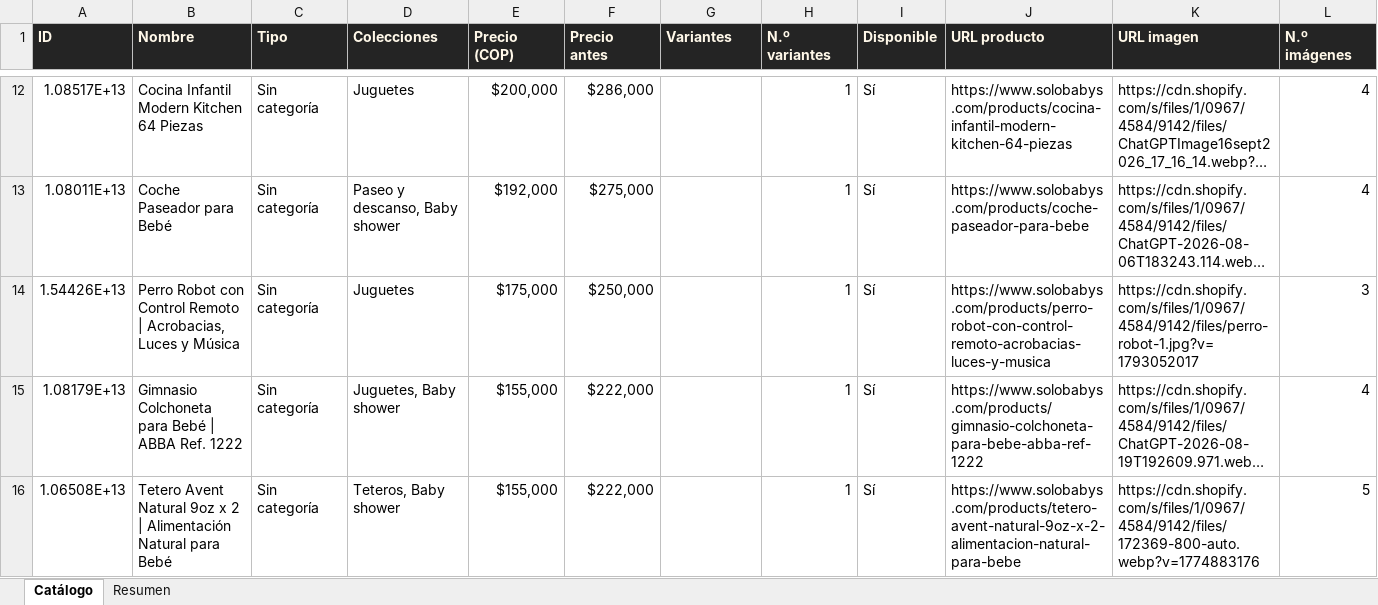
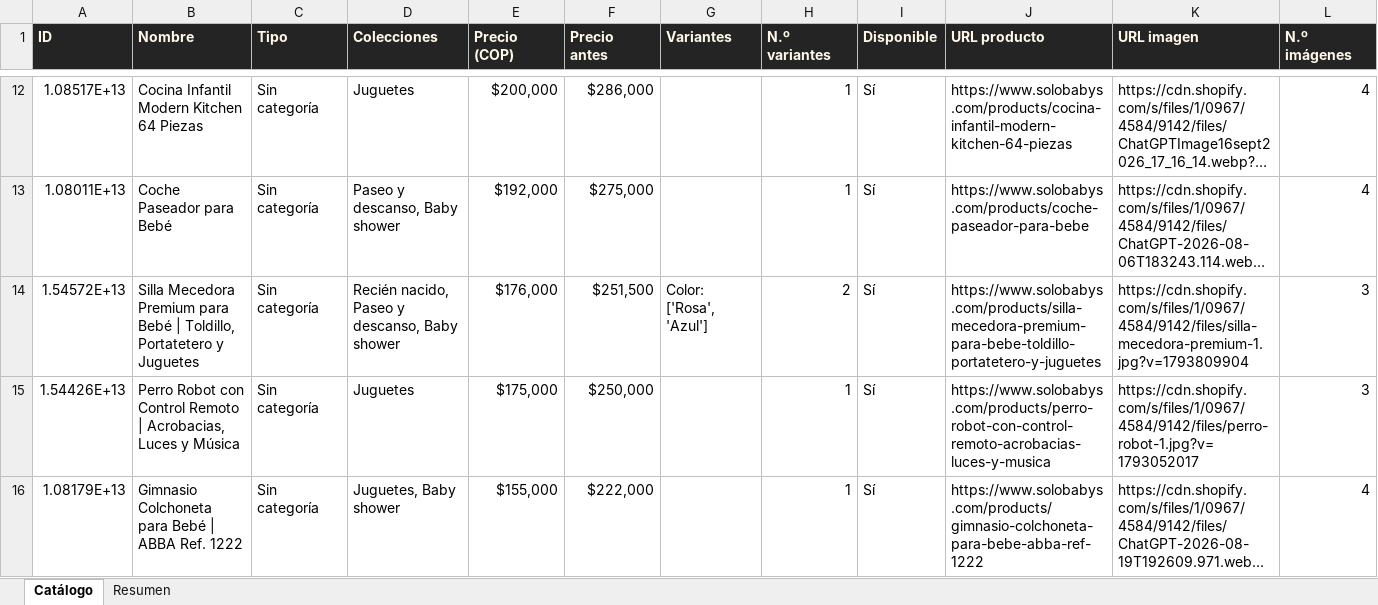
Before and after one commit to ikib2c/iki, an Excel workbook: Solobabys_Catalogo.xlsx, sheet Catálogo, drawn as a sheet; only a part is shown, gaps mark what is left out; the shorter side is filled out with more unchanged rows; long unchanged cells end in …; values as stored, in another font and other column widths than the file's, no borders; rows hold the shown columns only; the diff names each change by its address in the sheet, - before the commit and + after, or states it on an @@ line.

```diff
--- a/Solobabys_Catalogo.xlsx (sheet Catálogo)
+++ b/Solobabys_Catalogo.xlsx (sheet Catálogo)
+row 14: 1.54572E+13 | Silla Mecedora Premium para Bebé | Toldillo, Portatetero y Juguetes | Sin categoría | Recién nacido, Paseo y descanso, Baby shower | $176,000 | $251,500 | Color: ['Rosa', 'Azul'] | 2 | Sí | https://www.solobabys.com/products/silla-mecedora-premium-para-bebe-toldillo-portatetero-y-juguetes | https://cdn.shopify.com/s/files/1/0967/4584/9142/files/silla-mecedora-premium-1.jpg?v=1793809904 | 3
```
Also changed, not shown: sheet Resumen, Gava_Joyeria_Catalogo.xlsx, Jugueteria_Taiwan_Catalogo.xlsx, 3 other files.
